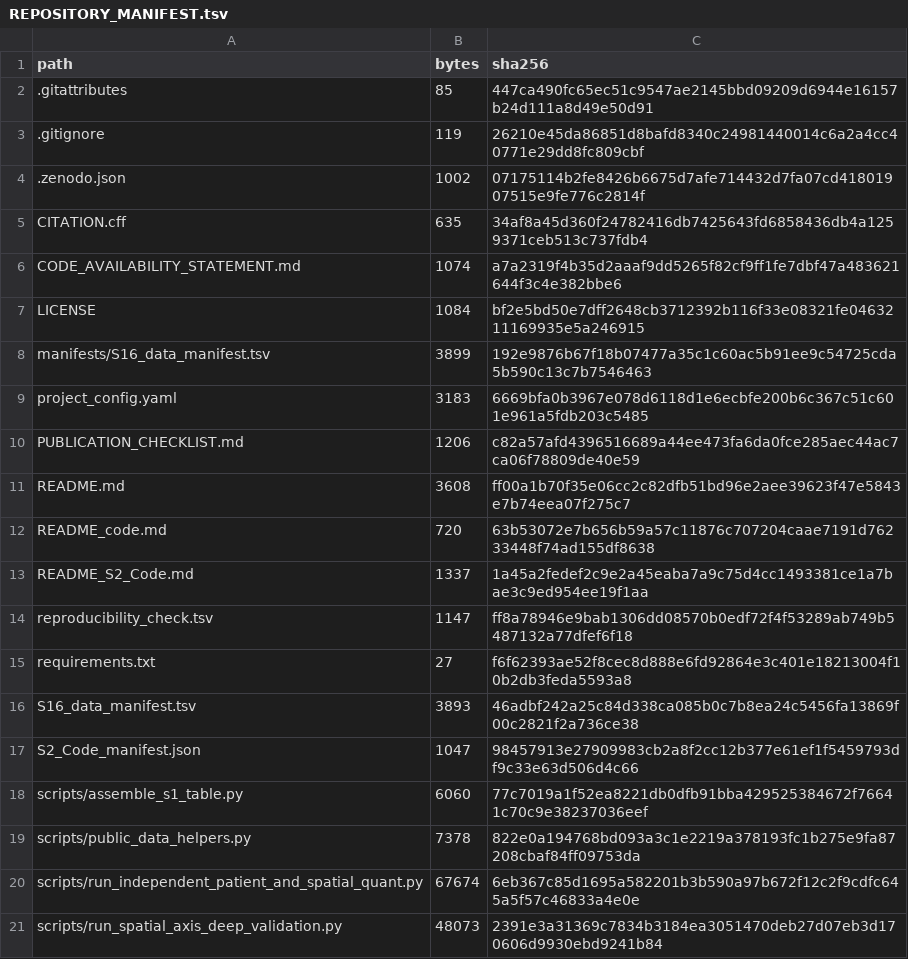
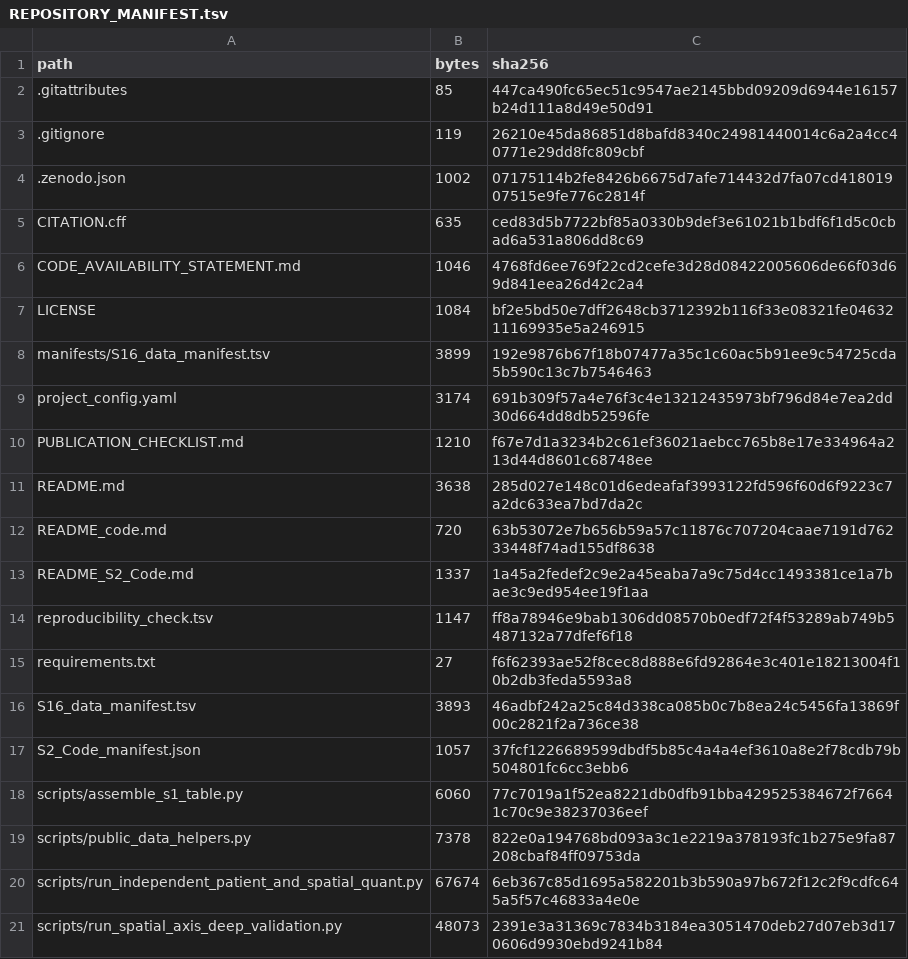
Before and after one commit to afa-cloud/escc-spatial-bulk-validation-framework-code, a TSV file: REPOSITORY_MANIFEST.tsv, drawn as a sheet; only a part is shown.

```diff
--- a/REPOSITORY_MANIFEST.tsv
+++ b/REPOSITORY_MANIFEST.tsv
@@ -4,9 +4,9 @@ path	bytes	sha256
 .zenodo.json	1002	07175114b2fe8426b6675d7afe714432d7fa07cd41801907515e9fe776c2814f
-CITATION.cff	635	34af8a45d360f24782416db7425643fd6858436db4a1259371ceb513c737fdb4
-CODE_AVAILABILITY_STATEMENT.md	1074	a7a2319f4b35d2aaaf9dd5265f82cf9ff1fe7dbf47a483621644f3c4e382bbe6
+CITATION.cff	635	ced83d5b7722bf85a0330b9def3e61021b1bdf6f1d5c0cbad6a531a806dd8c69
+CODE_AVAILABILITY_STATEMENT.md	1046	4768fd6ee769f22cd2cefe3d28d08422005606de66f03d69d841eea26d42c2a4
 LICENSE	1084	bf2e5bd50e7dff2648cb3712392b116f33e08321fe0463211169935e5a246915
 manifests/S16_data_manifest.tsv	3899	192e9876b67f18b07477a35c1c60ac5b91ee9c54725cda5b590c13c7b7546463
-project_config.yaml	3183	6669bfa0b3967e078d6118d1e6ecbfe200b6c367c51c601e961a5fdb203c5485
-PUBLICATION_CHECKLIST.md	1206	c82a57afd4396516689a44ee473fa6da0fce285aec44ac7ca06f78809de40e59
-README.md	3608	ff00a1b70f35e06cc2c82dfb51bd96e2aee39623f47e5843e7b74eea07f275c7
+project_config.yaml	3174	691b309f57a4e76f3c4e13212435973bf796d84e7ea2dd30d664dd8db52596fe
+PUBLICATION_CHECKLIST.md	1210	f67e7d1a3234b2c61ef36021aebcc765b8e17e334964a213d44d8601c68748ee
+README.md	3638	285d027e148c01d6edeafaf3993122fd596f60d6f9223c7a2dc633ea7bd7da2c
 README_code.md	720	63b53072e7b656b59a57c11876c707204caae7191d76233448f74ad155df8638
@@ -16,3 +16,3 @@ requirements.txt	27	f6f62393ae52f8cec8d888e6fd92864e3c401e18213004f10b2db3feda55
 S16_data_manifest.tsv	3893	46adbf242a25c84d338ca085b0c7b8ea24c5456fa13869f00c2821f2a736ce38
-S2_Code_manifest.json	1047	98457913e27909983cb2a8f2cc12b377e61ef1f5459793df9c33e63d506d4c66
+S2_Code_manifest.json	1057	37fcf1226689599dbdf5b85c4a4a4ef3610a8e2f78cdb79b504801fc6cc3ebb6
 scripts/assemble_s1_table.py	6060	77c7019a1f52ea8221db0dfb91bba429525384672f76641c70c9e38237036eef
```
Also changed, not shown: 7 other files.
